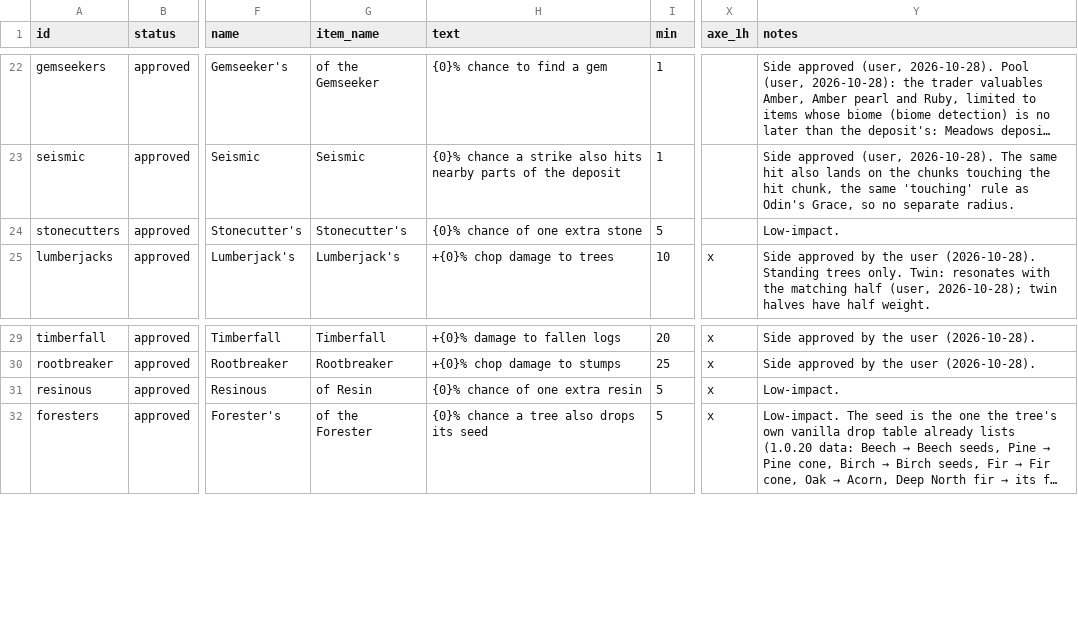
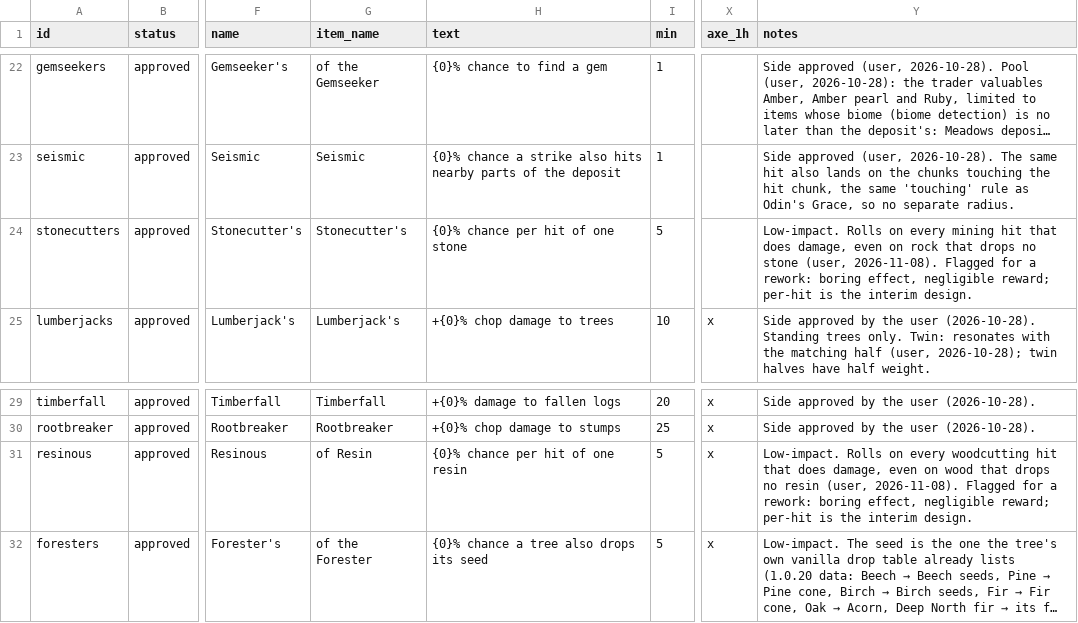
Before and after one commit to krogon-games/JotunnModStub, a CSV file: Corruption/Data/affixes.csv, drawn as a sheet; only a part is shown, gaps mark what is left out; long unchanged cells end in …; the diff names each change by its address in the sheet, - before the commit and + after, or states it on an @@ line.

```diff
--- a/Corruption/Data/affixes.csv
+++ b/Corruption/Data/affixes.csv
-H24 (text): {0}% chance of one extra stone
+H24 (text): {0}% chance per hit of one stone
-Y24 (notes): Low-impact.
+Y24 (notes): Low-impact. Rolls on every mining hit that does damage, even on rock that drops no stone (user, 2026-11-08). Flagged for a rework: boring effect, negligible reward; per-hit is the interim design.
-H31 (text): {0}% chance of one extra resin
+H31 (text): {0}% chance per hit of one resin
-Y31 (notes): Low-impact.
+Y31 (notes): Low-impact. Rolls on every woodcutting hit that does damage, even on wood that drops no resin (user, 2026-11-08). Flagged for a rework: boring effect, negligible reward; per-hit is the interim design.
```
Also changed, not shown: 24 other files.
